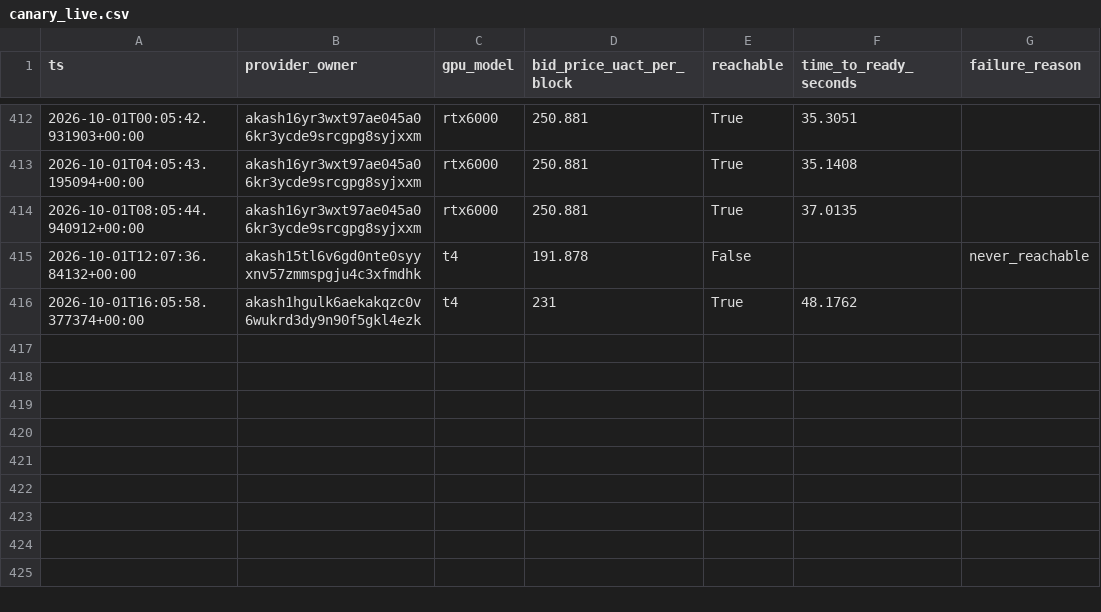
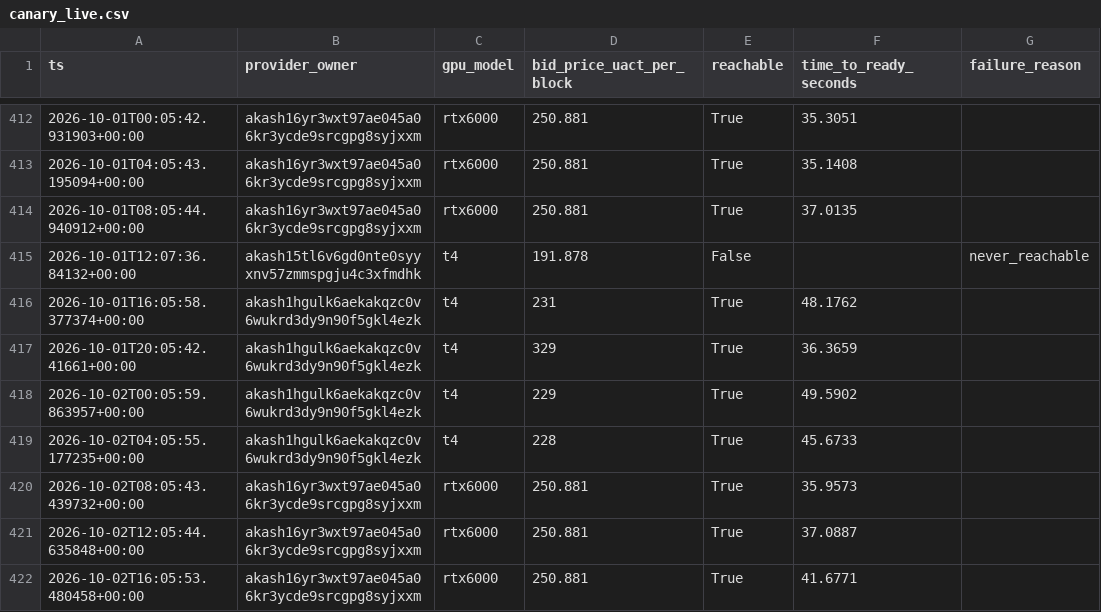
Before and after one commit to themailman05/shoestring, a CSV file: data/canary_live.csv, drawn as a sheet; only a part is shown, gaps mark what is left out.

```diff
--- a/data/canary_live.csv
+++ b/data/canary_live.csv
@@ -418 +418,7 @@ ts,provider_owner,gpu_model,bid_price_uact_per_block,reachable,time_to_ready_sec
 2026-10-01T16:05:58.377374+00:00,akash1hgulk6aekakqzc0v6wukrd3dy9n90f5gkl4ezk,t4,231,True,48.1762,
+2026-10-01T20:05:42.41661+00:00,akash1hgulk6aekakqzc0v6wukrd3dy9n90f5gkl4ezk,t4,329,True,36.3659,
+2026-10-02T00:05:59.863957+00:00,akash1hgulk6aekakqzc0v6wukrd3dy9n90f5gkl4ezk,t4,229,True,49.5902,
+2026-10-02T04:05:55.177235+00:00,akash1hgulk6aekakqzc0v6wukrd3dy9n90f5gkl4ezk,t4,228,True,45.6733,
+2026-10-02T08:05:43.439732+00:00,akash16yr3wxt97ae045a06kr3ycde9srcgpg8syjxxm,rtx6000,250.881,True,35.9573,
+2026-10-02T12:05:44.635848+00:00,akash16yr3wxt97ae045a06kr3ycde9srcgpg8syjxxm,rtx6000,250.881,True,37.0887,
+2026-10-02T16:05:53.480458+00:00,akash16yr3wxt97ae045a06kr3ycde9srcgpg8syjxxm,rtx6000,250.881,True,41.6771,
```
